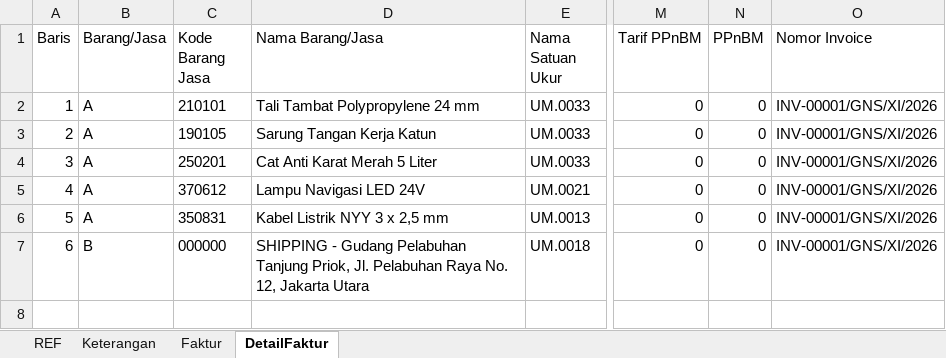
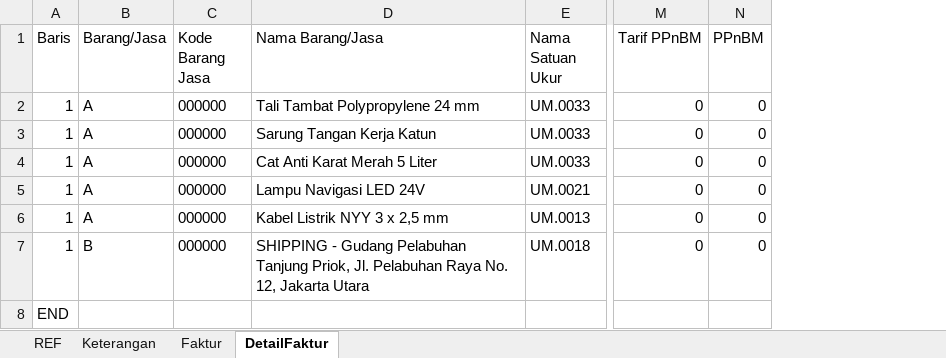
Before and after one commit to nathangalung/Project-InternalGNS, an Excel workbook: docs/example/coretax-export.xlsx, sheet DetailFaktur, drawn as a sheet; only a part is shown, gaps mark what is left out; values as stored, in another font and other column widths than the file's, no borders; removed rows and columns are numbered as before the commit, all else as after; rows hold the shown columns only; the diff names each change by its address in the sheet, - before the commit and + after, or states it on an @@ line.

```diff
--- a/docs/example/coretax-export.xlsx (sheet DetailFaktur)
+++ b/docs/example/coretax-export.xlsx (sheet DetailFaktur)
-column O (Nomor Invoice), rows 2-7: all INV-00001/GNS/XI/2026
-C2 (Kode Barang Jasa): 210101
+C2 (Kode Barang Jasa): 000000
-A3 (Baris): 2
+A3 (Baris): 1
-C3 (Kode Barang Jasa): 190105
+C3 (Kode Barang Jasa): 000000
-A4 (Baris): 3
+A4 (Baris): 1
-C4 (Kode Barang Jasa): 250201
+C4 (Kode Barang Jasa): 000000
-A5 (Baris): 4
+A5 (Baris): 1
-C5 (Kode Barang Jasa): 370612
+C5 (Kode Barang Jasa): 000000
-A6 (Baris): 5
+A6 (Baris): 1
-C6 (Kode Barang Jasa): 350831
+C6 (Kode Barang Jasa): 000000
-A7 (Baris): 6
+A7 (Baris): 1
+row 8: END
```
Also changed, not shown: sheet Faktur, 2 other files.
